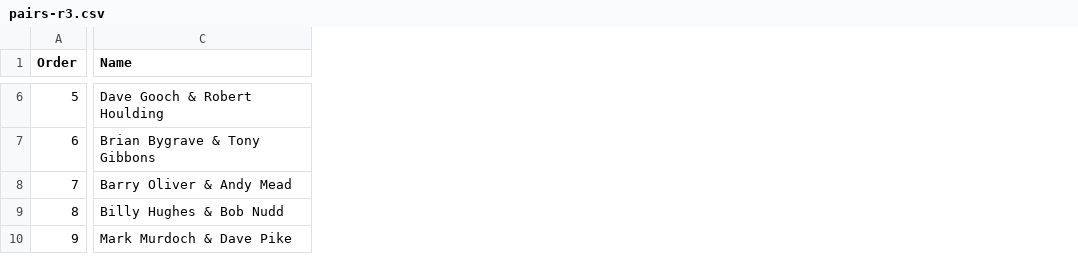
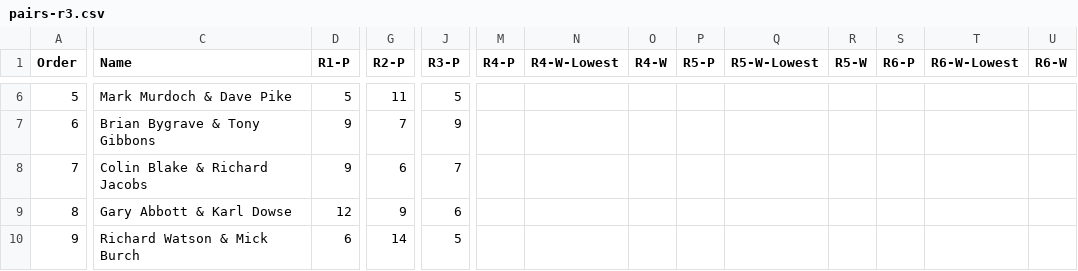
Before and after one commit to ndaa-developer/ndaa-release-two, a CSV file: _data/pairs-r3.csv, drawn as a sheet; only a part is shown, gaps mark what is left out; the diff covers the shown part only; the diff names each change by its address in the sheet, - before the commit and + after, or states it on an @@ line.

```diff
--- a/_data/pairs-r3.csv
+++ b/_data/pairs-r3.csv
+column D (R1-P), rows 6-10: 5 | 9 | 9 | 12 | 6
+column G (R2-P), rows 6-10: 11 | 7 | 6 | 9 | 14
+column J (R3-P), rows 6-10: 5 | 9 | 7 | 6 | 5
+column M (R4-P), empty
+column N (R4-W-Lowest), empty
+column O (R4-W), empty
+column P (R5-P), empty
+column Q (R5-W-Lowest), empty
+column R (R5-W), empty
+column S (R6-P), empty
+column T (R6-W-Lowest), empty
+column U (R6-W), empty
-C6 (Name): Dave Gooch & Robert Houlding
+C6 (Name): Mark Murdoch & Dave Pike
-C8 (Name): Barry Oliver & Andy Mead
+C8 (Name): Colin Blake & Richard Jacobs
-C9 (Name): Billy Hughes & Bob Nudd
+C9 (Name): Gary Abbott & Karl Dowse
-C10 (Name): Mark Murdoch & Dave Pike
+C10 (Name): Richard Watson & Mick Burch
```
Also changed, not shown: 74 edited cells elsewhere in this file, _data/matches.csv, 13 other files.
